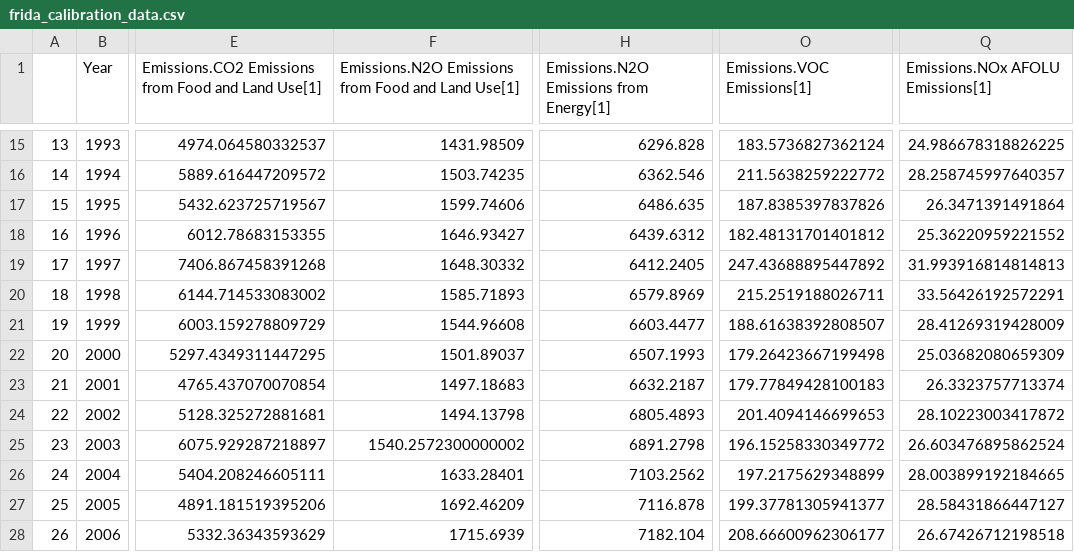
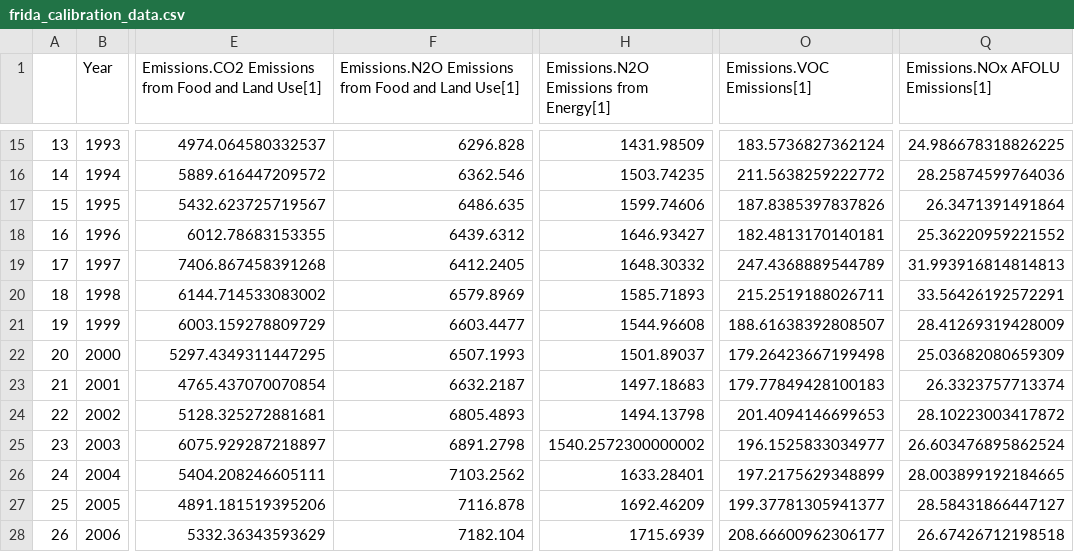
Before and after one commit to chrisdwells/FRIDA-emissions, a CSV file: data/outputs/frida_calibration_data.csv, drawn as a sheet; only a part is shown, gaps mark what is left out; the diff covers the shown part only; the diff names each change by its address in the sheet, - before the commit and + after, or states it on an @@ line.

```diff
--- a/data/outputs/frida_calibration_data.csv
+++ b/data/outputs/frida_calibration_data.csv
-F15: 1431.98509
+F15: 6296.828
-H15: 6296.828
+H15: 1431.98509
-F16: 1503.74235
+F16: 6362.546
-H16: 6362.546
+H16: 1503.74235
-Q16 (Emissions.NOx AFOLU Emissions[1]): 28.258745997640357
+Q16 (Emissions.NOx AFOLU Emissions[1]): 28.25874599764036
-F17: 1599.74606
+F17: 6486.635
-H17: 6486.635
+H17: 1599.74606
-F18: 1646.93427
+F18: 6439.6312
-H18: 6439.6312
+H18: 1646.93427
-O18 (Emissions.VOC Emissions[1]): 182.48131701401812
+O18 (Emissions.VOC Emissions[1]): 182.4813170140181
-F19: 1648.30332
+F19: 6412.2405
-H19: 6412.2405
+H19: 1648.30332
-O19 (Emissions.VOC Emissions[1]): 247.43688895447892
+O19 (Emissions.VOC Emissions[1]): 247.4368889544789
-F20: 1585.71893
+F20: 6579.8969
-H20: 6579.8969
+H20: 1585.71893
-F21: 1544.96608
+F21: 6603.4477
-H21: 6603.4477
+H21: 1544.96608
-F22: 1501.89037
+F22: 6507.1993
-H22: 6507.1993
+H22: 1501.89037
-F23: 1497.18683
+F23: 6632.2187
-H23: 6632.2187
+H23: 1497.18683
-F24: 1494.13798
+F24: 6805.4893
-H24: 6805.4893
+H24: 1494.13798
-F25: 1540.2572300000002
+F25: 6891.2798
-H25: 6891.2798
+H25: 1540.2572300000002
-O25 (Emissions.VOC Emissions[1]): 196.15258330349772
+O25 (Emissions.VOC Emissions[1]): 196.1525833034977
-F26: 1633.28401
+F26: 7103.2562
-H26: 7103.2562
+H26: 1633.28401
-F27: 1692.46209
+F27: 7116.878
-H27: 7116.878
+H27: 1692.46209
-F28: 1715.6939
+F28: 7182.104
-H28: 7182.104
+H28: 1715.6939
```
Also changed, not shown: 66 edited cells elsewhere in this file, data/outputs/baseline_values.csv, data/outputs/regression_parameters.csv, 3 other files.
